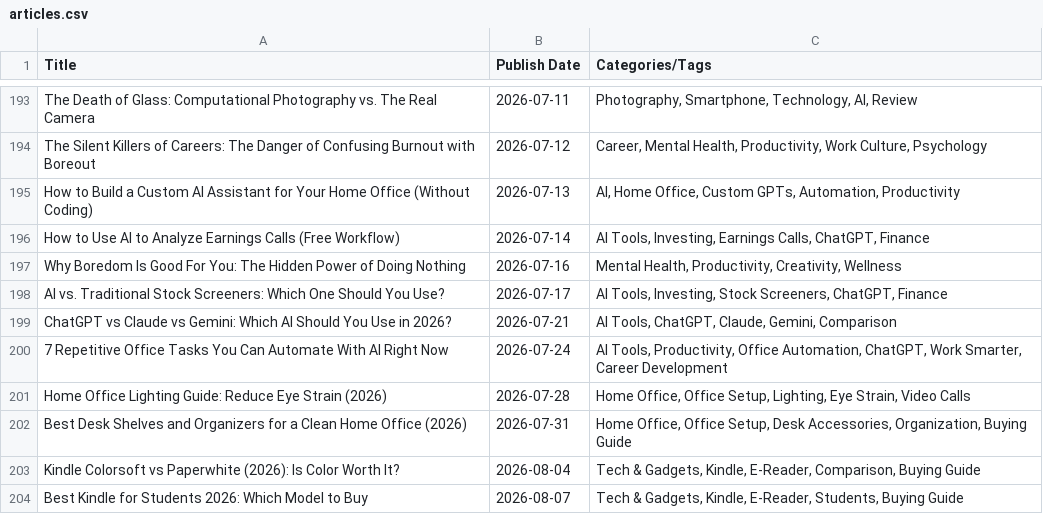
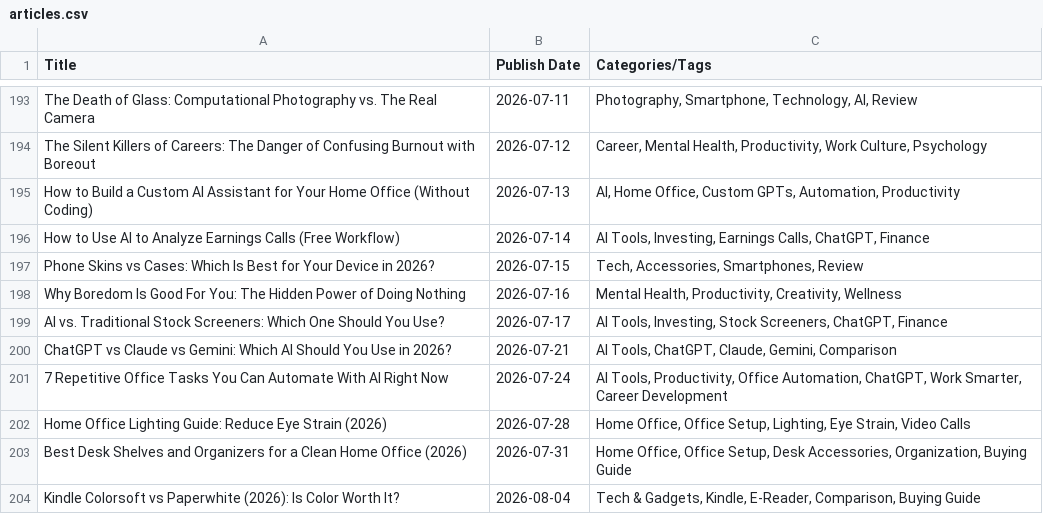
Before and after one commit to twelvecharacters/boredom-at-work-astro, a CSV file: scripts/articles.csv, drawn as a sheet; only a part is shown, gaps mark what is left out; the shorter side is filled out with more unchanged rows.

Commit message:
feat: add new blog post about comparing phone skins versus cases

```diff
--- a/scripts/articles.csv
+++ b/scripts/articles.csv
@@ -196,2 +196,3 @@ Title,Publish Date,Categories/Tags
 "How to Use AI to Analyze Earnings Calls (Free Workflow)","2026-07-14","AI Tools, Investing, Earnings Calls, ChatGPT, Finance"
+"Phone Skins vs Cases: Which Is Best for Your Device in 2026?","2026-07-15","Tech, Accessories, Smartphones, Review"
 "Why Boredom Is Good For You: The Hidden Power of Doing Nothing","2026-07-16","Mental Health, Productivity, Creativity, Wellness"
```
Also changed, not shown: 3 other files.
